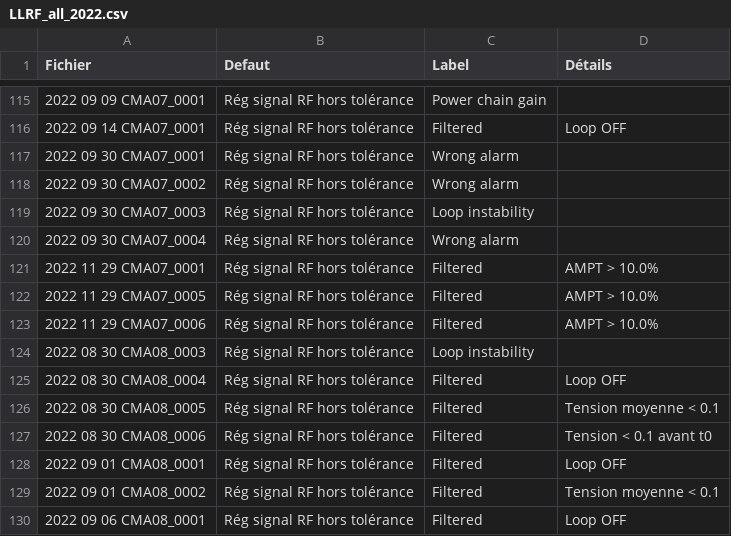
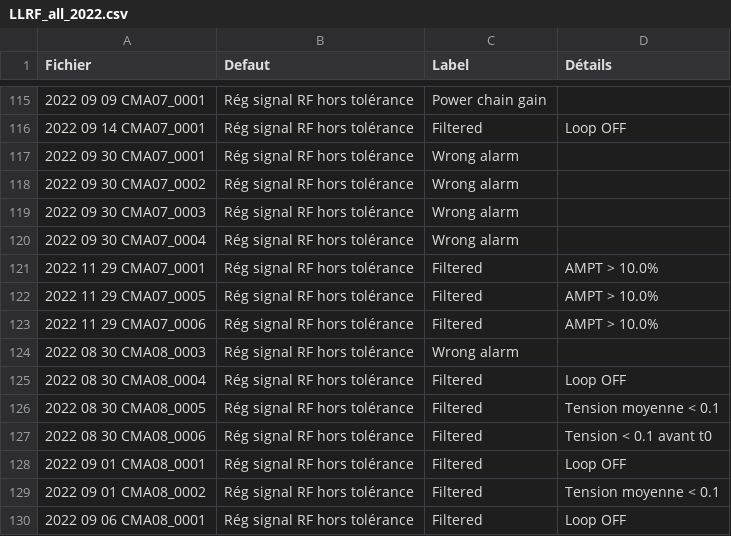
Before and after one commit to Tengaj/Classify_PostMortemFile, a CSV file: resultat/LLRF_all_2022.csv, drawn as a sheet; only a part is shown, gaps mark what is left out.

```diff
--- a/resultat/LLRF_all_2022.csv
+++ b/resultat/LLRF_all_2022.csv
@@ -118,3 +118,3 @@ Fichier;Defaut;Label;Détails
 2022 09 30 CMA07_0002;Rég signal RF hors tolérance;Wrong alarm
-2022 09 30 CMA07_0003;Rég signal RF hors tolérance;Loop instability
+2022 09 30 CMA07_0003;Rég signal RF hors tolérance;Wrong alarm
 2022 09 30 CMA07_0004;Rég signal RF hors tolérance;Wrong alarm
@@ -123,3 +123,3 @@ Fichier;Defaut;Label;Détails
 2022 11 29 CMA07_0006;Rég signal RF hors tolérance;Filtered;AMPT > 10.0%
-2022 08 30 CMA08_0003;Rég signal RF hors tolérance;Loop instability
+2022 08 30 CMA08_0003;Rég signal RF hors tolérance;Wrong alarm
 2022 08 30 CMA08_0004;Rég signal RF hors tolérance;Filtered;Loop OFF
```
Also changed, not shown: resultat/LLRF_all_2021.csv, 3 other files.
